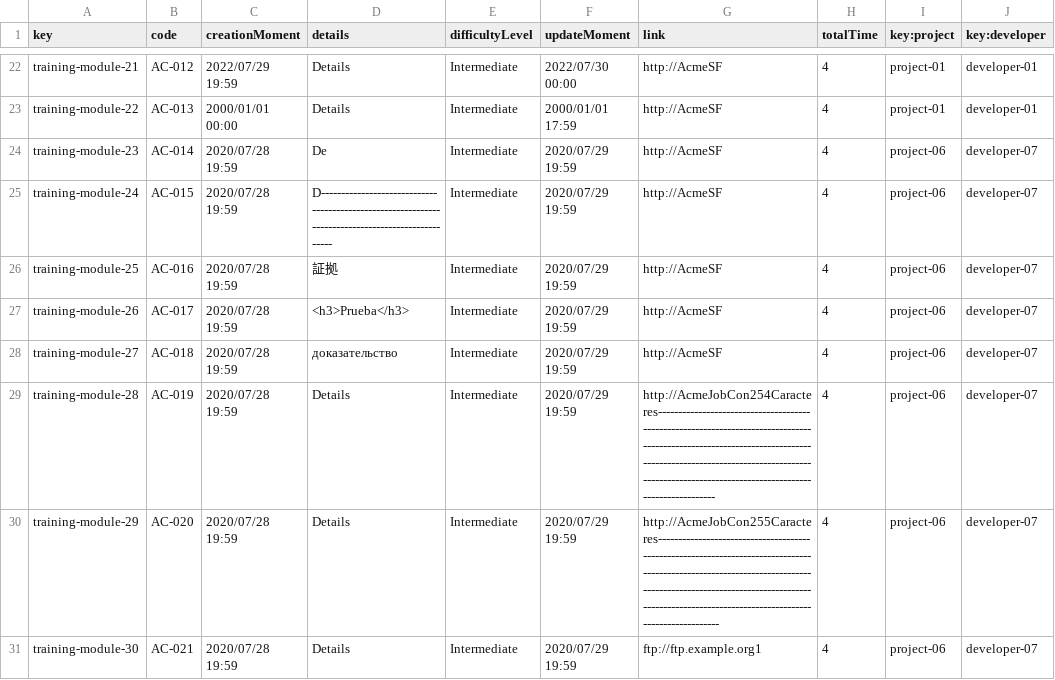
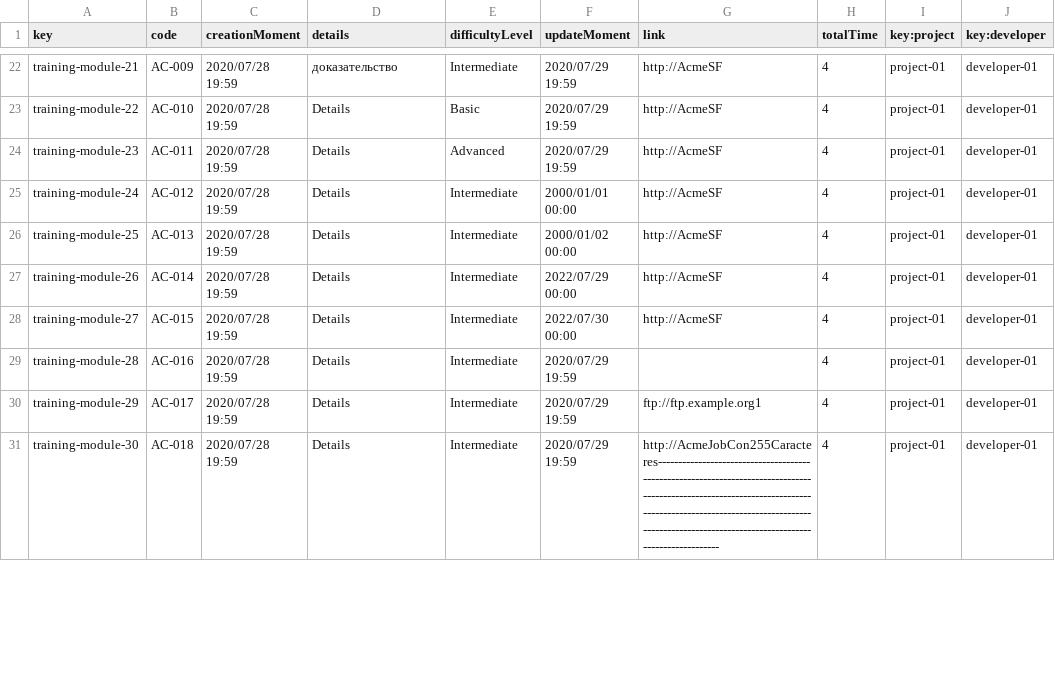
Before and after one commit to Luis-Giraldo-Santiago3/Acme-SF-D04, a CSV file: src/main/webapp/WEB-INF/resources/sample-data/training-module.csv, drawn as a sheet; only a part is shown, gaps mark what is left out; the diff covers the shown part only; the diff names each change by its address in the sheet, - before the commit and + after, or states it on an @@ line.

```diff
--- a/src/main/webapp/WEB-INF/resources/sample-data/training-module.csv
+++ b/src/main/webapp/WEB-INF/resources/sample-data/training-module.csv
-B22 (code): AC-012
+B22 (code): AC-009
-C22 (creationMoment): 2022/07/29 19:59
+C22 (creationMoment): 2020/07/28 19:59
-D22 (details): Details
+D22 (details): доказательство
-F22 (updateMoment): 2022/07/30 00:00
+F22 (updateMoment): 2020/07/29 19:59
-B23 (code): AC-013
+B23 (code): AC-010
-C23 (creationMoment): 2000/01/01 00:00
+C23 (creationMoment): 2020/07/28 19:59
-E23 (difficultyLevel): Intermediate
+E23 (difficultyLevel): Basic
-F23 (updateMoment): 2000/01/01 17:59
+F23 (updateMoment): 2020/07/29 19:59
-B24 (code): AC-014
+B24 (code): AC-011
-D24 (details): De
+D24 (details): Details
-E24 (difficultyLevel): Intermediate
+E24 (difficultyLevel): Advanced
-I24:I31 (key:project): project-06
+I24:I31 (key:project): project-01
-J24:J31 (key:developer): developer-07
+J24:J31 (key:developer): developer-01
-B25 (code): AC-015
+B25 (code): AC-012
-D25 (details): D--------------------------------------------------------------------------------------------------
+D25 (details): Details
-F25 (updateMoment): 2020/07/29 19:59
+F25 (updateMoment): 2000/01/01 00:00
-B26 (code): AC-016
+B26 (code): AC-013
-D26 (details): 証拠
+D26 (details): Details
-F26 (updateMoment): 2020/07/29 19:59
+F26 (updateMoment): 2000/01/02 00:00
-B27 (code): AC-017
+B27 (code): AC-014
-D27 (details): <h3>Prueba</h3>
+D27 (details): Details
-F27 (updateMoment): 2020/07/29 19:59
+F27 (updateMoment): 2022/07/29 00:00
-B28 (code): AC-018
+B28 (code): AC-015
-D28 (details): доказательство
+D28 (details): Details
-F28 (updateMoment): 2020/07/29 19:59
+F28 (updateMoment): 2022/07/30 00:00
-B29 (code): AC-019
+B29 (code): AC-016
-G29 (link): http://AcmeJobCon254Caracteres--------------------------------------------------------------------------------------------------------------------------------------------------------------------------------------------------------------------------------
+G29 (link): (empty)
-B30 (code): AC-020
+B30 (code): AC-017
-G30 (link): http://AcmeJobCon255Caracteres---------------------------------------------------------------------------------------------------------------------------------------------------------------------------------------------------------------------------------
+G30 (link): ftp://ftp.example.org1
-B31 (code): AC-021
+B31 (code): AC-018
-G31 (link): ftp://ftp.example.org1
+G31 (link): http://AcmeJobCon255Caracteres---------------------------------------------------------------------------------------------------------------------------------------------------------------------------------------------------------------------------------
```
Also changed, not shown: 4 added rows and 62 edited cells elsewhere in this file, src/main/webapp/WEB-INF/resources/sample-data/objective.csv, src/main/webapp/WEB-INF/resources/sample-data/training-session.csv.
